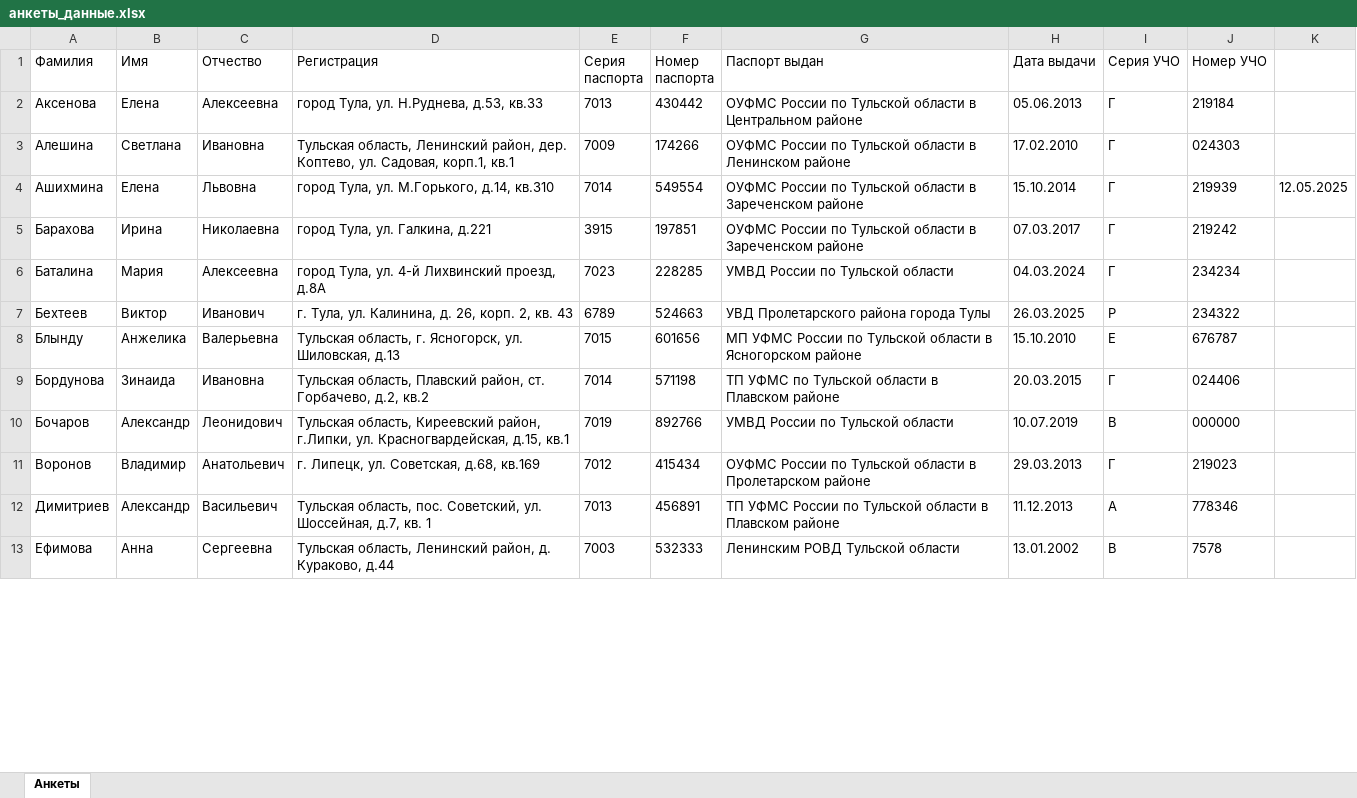
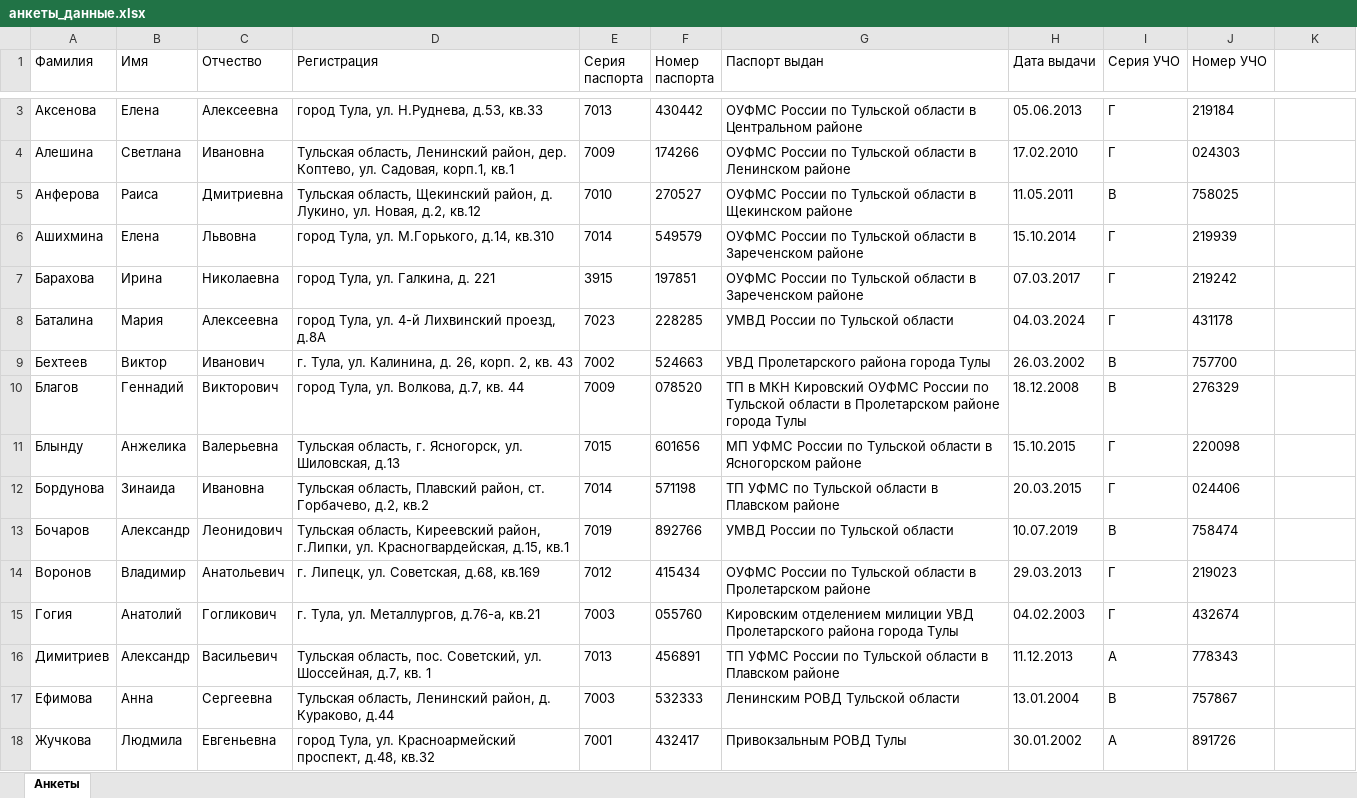
Before and after one commit to vavilon1205/DocumentFiller, an Excel workbook: анкеты_данные.xlsx, sheet Анкеты, drawn as a sheet; only a part is shown, gaps mark what is left out; values as stored, in another font and other column widths than the file's, no borders; addresses are those after the commit; the diff covers the shown part only; the diff names each change by its address in the sheet, - before the commit and + after, or states it on an @@ line.

```diff
--- a/анкеты_данные.xlsx (sheet Анкеты)
+++ b/анкеты_данные.xlsx (sheet Анкеты)
+row 5: Анферова | Раиса | Дмитриевна | Тульская область, Щекинский район, д. Лукино, ул. Новая, д.2, кв.12 | 7010 | 270527 | ОУФМС России по Тульской области в Щекинском районе | 11.05.2011 | В | 758025
-F6 (Номер паспорта): 549554
+F6 (Номер паспорта): 549579
-K6: 12.05.2025
+K6: (empty)
-D7 (Регистрация): город Тула, ул. Галкина, д.221
+D7 (Регистрация): город Тула, ул. Галкина, д. 221
-J8 (Номер УЧО): 234234
+J8 (Номер УЧО): 431178
-E9 (Серия паспорта): 6789
+E9 (Серия паспорта): 7002
-H9 (Дата выдачи): 26.03.2025
+H9 (Дата выдачи): 26.03.2002
-I9 (Серия УЧО): Р
+I9 (Серия УЧО): В
-J9 (Номер УЧО): 234322
+J9 (Номер УЧО): 757700
+row 10: Благов | Геннадий | Викторович | город Тула, ул. Волкова, д.7, кв. 44 | 7009 | 078520 | ТП в МКН Кировский ОУФМС России по Тульской области в Пролетарском районе города Тулы | 18.12.2008 | В | 276329
-H11 (Дата выдачи): 15.10.2010
+H11 (Дата выдачи): 15.10.2015
-I11 (Серия УЧО): Е
+I11 (Серия УЧО): Г
-J11 (Номер УЧО): 676787
+J11 (Номер УЧО): 220098
-J13 (Номер УЧО): 000000
+J13 (Номер УЧО): 758474
+row 15: Гогия | Анатолий | Гогликович | г. Тула, ул. Металлургов, д.76-а, кв.21 | 7003 | 055760 | Кировским отделением милиции УВД Пролетарского района города Тулы | 04.02.2003 | Г | 432674
-J16 (Номер УЧО): 778346
+J16 (Номер УЧО): 778343
-H17 (Дата выдачи): 13.01.2002
+H17 (Дата выдачи): 13.01.2004
-J17 (Номер УЧО): 7578
+J17 (Номер УЧО): 757867
+row 18: Жучкова | Людмила | Евгеньевна | город Тула, ул. Красноармейский проспект, д.48, кв.32 | 7001 | 432417 | Привокзальным РОВД Тулы | 30.01.2002 | А | 891726
```
Also changed, not shown: 93 added rows, 1 removed row and 11 edited cells elsewhere in this sheet, 8 other files.
